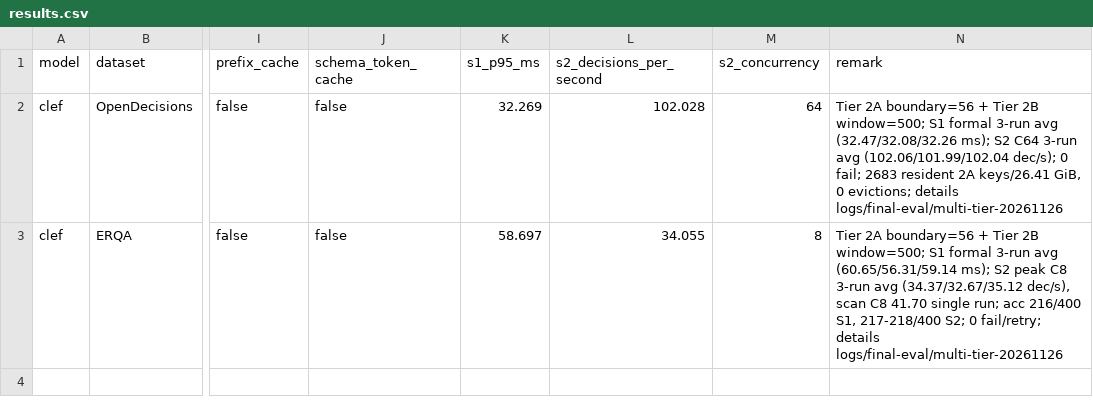
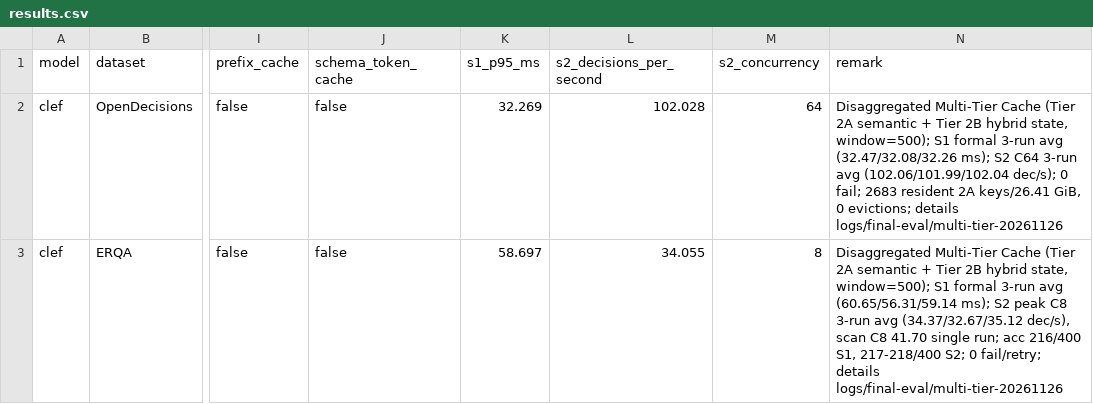
Before and after one commit to Iamnotphage/Clef-27B-ascend, a CSV file: results.csv, drawn as a sheet; only a part is shown, gaps mark what is left out; the diff names each change by its address in the sheet, - before the commit and + after, or states it on an @@ line.

Commit message:
docs: streamline README and unify disaggregated multi-tier cache framing

```diff
--- a/results.csv
+++ b/results.csv
-N2 (remark): Tier 2A boundary=56 + Tier 2B window=500; S1 formal…
+N2 (remark): Disaggregated Multi-Tier Cache (Tier 2A semantic + Tier 2B hybrid state, window=500); S1 formal…
-N3 (remark): Tier 2A boundary=56 + Tier 2B window=500; S1 formal…
+N3 (remark): Disaggregated Multi-Tier Cache (Tier 2A semantic + Tier 2B hybrid state, window=500); S1 formal…
```
Also changed, not shown: 13 other files.
